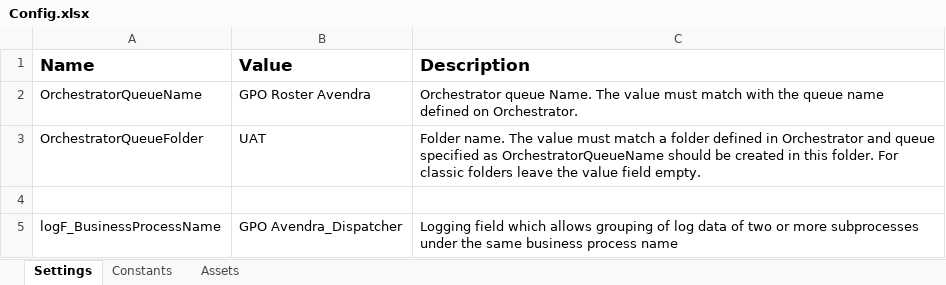
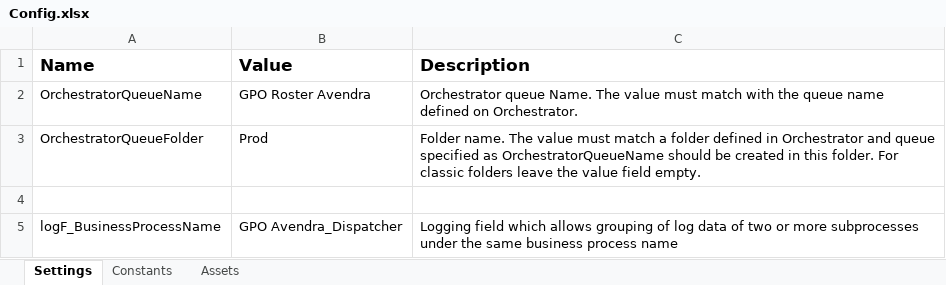
Before and after one commit to WasserstromPAteam/GPO-Roster-Avendra, an Excel workbook: GPO Roster Avendra_Dispatcher/Data/Config.xlsx, sheet Settings, drawn as a sheet; values as stored, in another font and other column widths than the file's, no borders; the diff names each change by its address in the sheet, - before the commit and + after, or states it on an @@ line.

```diff
--- a/GPO Roster Avendra_Dispatcher/Data/Config.xlsx (sheet Settings)
+++ b/GPO Roster Avendra_Dispatcher/Data/Config.xlsx (sheet Settings)
-B3 (Value): UAT
+B3 (Value): Prod
```
Also changed, not shown: sheet Assets, GPO Roster Avendra_Performer/Data/Config.xlsx, 10 other files.
